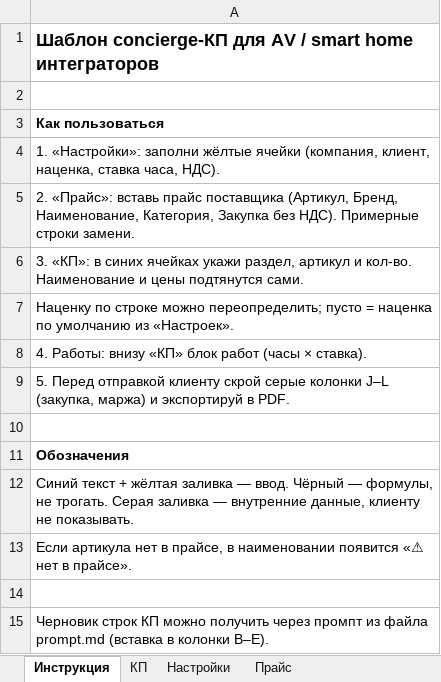
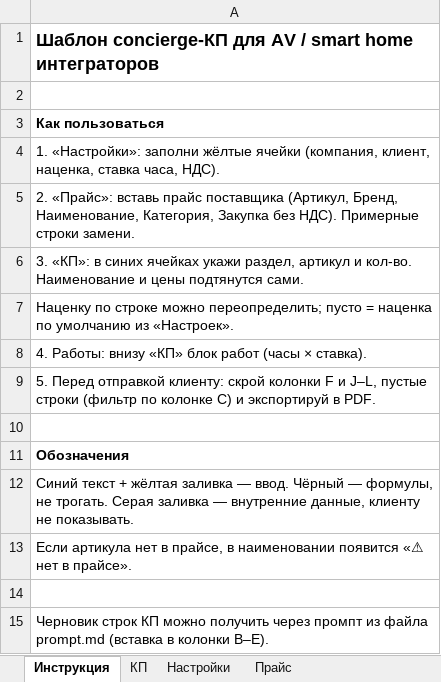
Before and after one commit to IgorPrasov/flatfinderil, an Excel workbook: av-quote-pilot/kp-template.xlsx, sheet Инструкция, drawn as a sheet; values as stored, in another font and other column widths than the file's, no borders; the diff names each change by its address in the sheet, - before the commit and + after, or states it on an @@ line.

```diff
--- a/av-quote-pilot/kp-template.xlsx (sheet Инструкция)
+++ b/av-quote-pilot/kp-template.xlsx (sheet Инструкция)
-A9: …Перед отправкой клиенту скрой серые колонки J–L (закупка, маржа) и экспортируй…
+A9: …Перед отправкой клиенту: скрой колонки F и J–L, пустые строки (фильтр по колонке C) и экспортируй…
```
Also changed, not shown: 6 other files.
